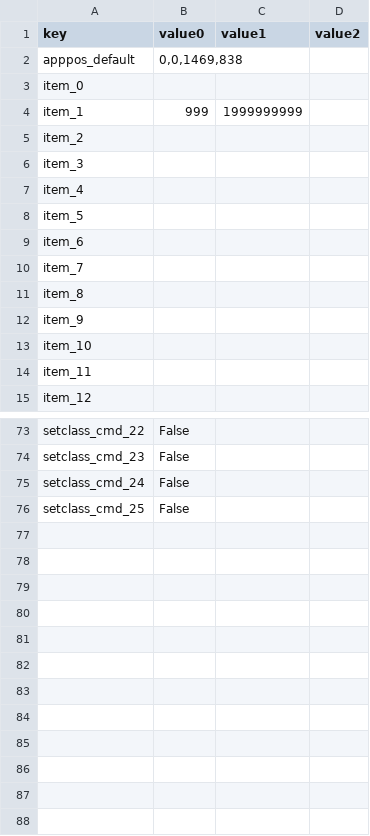
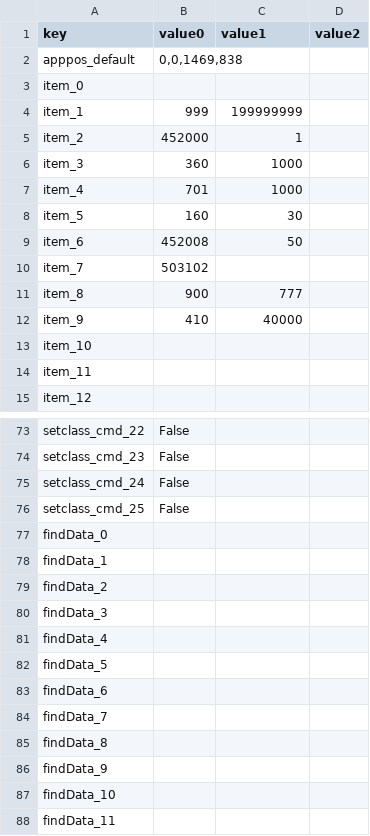
Before and after one commit to SungMinseok/Test-Automation-Tool-R2M-, a CSV file: cache/cache.csv, drawn as a sheet; only a part is shown, gaps mark what is left out; the diff covers the shown part only.

```diff
--- a/cache/cache.csv
+++ b/cache/cache.csv
@@ -3,11 +3,11 @@ apppos_default,"0,0,1469,838",,
 item_0,,,
-item_1,999,1999999999,
-item_2,,,
-item_3,,,
-item_4,,,
-item_5,,,
-item_6,,,
-item_7,,,
-item_8,,,
-item_9,,,
+item_1,999,199999999,
+item_2,452000,1,
+item_3,360,1000,
+item_4,701,1000,
+item_5,160,30,
+item_6,452008,50,
+item_7,503102,,
+item_8,900,777,
+item_9,410,40000,
 item_10,,,
@@ -76 +76,13 @@ setclass_cmd_24,False,,
 setclass_cmd_25,False,,
+findData_0,,,
+findData_1,,,
+findData_2,,,
+findData_3,,,
+findData_4,,,
+findData_5,,,
+findData_6,,,
+findData_7,,,
+findData_8,,,
+findData_9,,,
+findData_10,,,
+findData_11,,,
```
Also changed, not shown: 18 edited cells elsewhere in this file, 35 other files.
